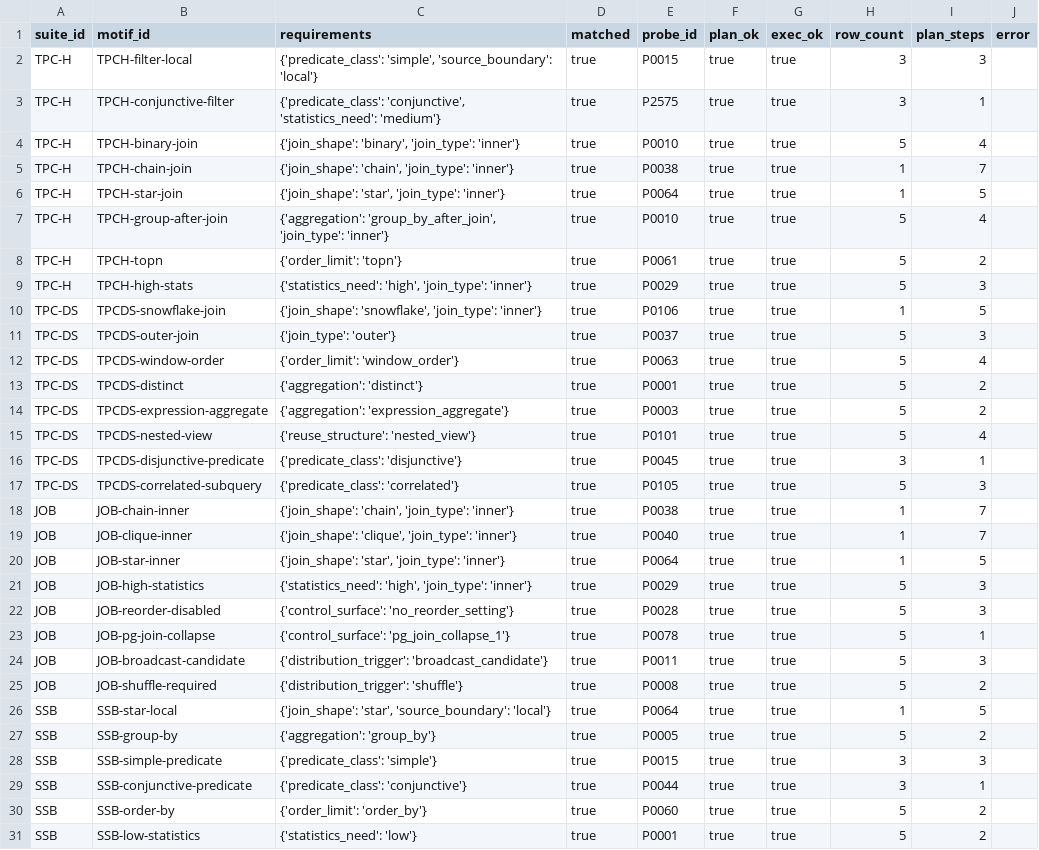
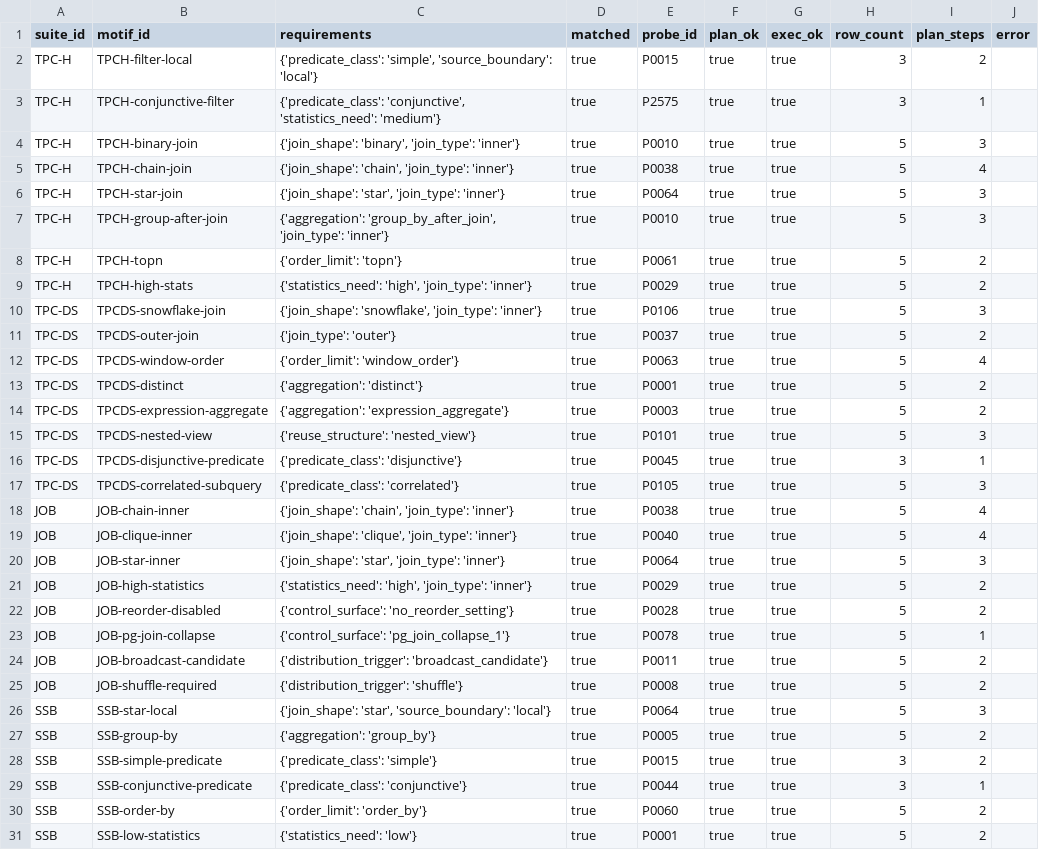
Before and after one commit to Haoyi-Zhang/OptSemC, a CSV file: artifact/evaluation/external_motif_execution.csv, drawn as a sheet; only a part is shown; the diff covers the shown part only.

```diff
--- a/artifact/evaluation/external_motif_execution.csv
+++ b/artifact/evaluation/external_motif_execution.csv
@@ -1,12 +1,12 @@
 suite_id,motif_id,requirements,matched,probe_id,plan_ok,exec_ok,row_count,plan_steps,error
-TPC-H,TPCH-filter-local,"{'predicate_class': 'simple', 'source_boundary': 'local'}",true,P0015,true,true,3,3,
+TPC-H,TPCH-filter-local,"{'predicate_class': 'simple', 'source_boundary': 'local'}",true,P0015,true,true,3,2,
 TPC-H,TPCH-conjunctive-filter,"{'predicate_class': 'conjunctive', 'statistics_need': 'medium'}",true,P2575,true,true,3,1,
-TPC-H,TPCH-binary-join,"{'join_shape': 'binary', 'join_type': 'inner'}",true,P0010,true,true,5,4,
-TPC-H,TPCH-chain-join,"{'join_shape': 'chain', 'join_type': 'inner'}",true,P0038,true,true,1,7,
-TPC-H,TPCH-star-join,"{'join_shape': 'star', 'join_type': 'inner'}",true,P0064,true,true,1,5,
-TPC-H,TPCH-group-after-join,"{'aggregation': 'group_by_after_join', 'join_type': 'inner'}",true,P0010,true,true,5,4,
+TPC-H,TPCH-binary-join,"{'join_shape': 'binary', 'join_type': 'inner'}",true,P0010,true,true,5,3,
+TPC-H,TPCH-chain-join,"{'join_shape': 'chain', 'join_type': 'inner'}",true,P0038,true,true,5,4,
+TPC-H,TPCH-star-join,"{'join_shape': 'star', 'join_type': 'inner'}",true,P0064,true,true,5,3,
+TPC-H,TPCH-group-after-join,"{'aggregation': 'group_by_after_join', 'join_type': 'inner'}",true,P0010,true,true,5,3,
 TPC-H,TPCH-topn,{'order_limit': 'topn'},true,P0061,true,true,5,2,
-TPC-H,TPCH-high-stats,"{'statistics_need': 'high', 'join_type': 'inner'}",true,P0029,true,true,5,3,
-TPC-DS,TPCDS-snowflake-join,"{'join_shape': 'snowflake', 'join_type': 'inner'}",true,P0106,true,true,1,5,
-TPC-DS,TPCDS-outer-join,{'join_type': 'outer'},true,P0037,true,true,5,3,
+TPC-H,TPCH-high-stats,"{'statistics_need': 'high', 'join_type': 'inner'}",true,P0029,true,true,5,2,
+TPC-DS,TPCDS-snowflake-join,"{'join_shape': 'snowflake', 'join_type': 'inner'}",true,P0106,true,true,5,3,
+TPC-DS,TPCDS-outer-join,{'join_type': 'outer'},true,P0037,true,true,5,2,
 TPC-DS,TPCDS-window-order,{'order_limit': 'window_order'},true,P0063,true,true,5,4,
@@ -14,16 +14,16 @@ TPC-DS,TPCDS-distinct,{'aggregation': 'distinct'},true,P0001,true,true,5,2,
 TPC-DS,TPCDS-expression-aggregate,{'aggregation': 'expression_aggregate'},true,P0003,true,true,5,2,
-TPC-DS,TPCDS-nested-view,{'reuse_structure': 'nested_view'},true,P0101,true,true,5,4,
+TPC-DS,TPCDS-nested-view,{'reuse_structure': 'nested_view'},true,P0101,true,true,5,3,
 TPC-DS,TPCDS-disjunctive-predicate,{'predicate_class': 'disjunctive'},true,P0045,true,true,3,1,
 TPC-DS,TPCDS-correlated-subquery,{'predicate_class': 'correlated'},true,P0105,true,true,5,3,
-JOB,JOB-chain-inner,"{'join_shape': 'chain', 'join_type': 'inner'}",true,P0038,true,true,1,7,
-JOB,JOB-clique-inner,"{'join_shape': 'clique', 'join_type': 'inner'}",true,P0040,true,true,1,7,
-JOB,JOB-star-inner,"{'join_shape': 'star', 'join_type': 'inner'}",true,P0064,true,true,1,5,
-JOB,JOB-high-statistics,"{'statistics_need': 'high', 'join_type': 'inner'}",true,P0029,true,true,5,3,
-JOB,JOB-reorder-disabled,{'control_surface': 'no_reorder_setting'},true,P0028,true,true,5,3,
+JOB,JOB-chain-inner,"{'join_shape': 'chain', 'join_type': 'inner'}",true,P0038,true,true,5,4,
+JOB,JOB-clique-inner,"{'join_shape': 'clique', 'join_type': 'inner'}",true,P0040,true,true,5,4,
+JOB,JOB-star-inner,"{'join_shape': 'star', 'join_type': 'inner'}",true,P0064,true,true,5,3,
+JOB,JOB-high-statistics,"{'statistics_need': 'high', 'join_type': 'inner'}",true,P0029,true,true,5,2,
+JOB,JOB-reorder-disabled,{'control_surface': 'no_reorder_setting'},true,P0028,true,true,5,2,
 JOB,JOB-pg-join-collapse,{'control_surface': 'pg_join_collapse_1'},true,P0078,true,true,5,1,
-JOB,JOB-broadcast-candidate,{'distribution_trigger': 'broadcast_candidate'},true,P0011,true,true,5,3,
+JOB,JOB-broadcast-candidate,{'distribution_trigger': 'broadcast_candidate'},true,P0011,true,true,5,2,
 JOB,JOB-shuffle-required,{'distribution_trigger': 'shuffle'},true,P0008,true,true,5,2,
-SSB,SSB-star-local,"{'join_shape': 'star', 'source_boundary': 'local'}",true,P0064,true,true,1,5,
+SSB,SSB-star-local,"{'join_shape': 'star', 'source_boundary': 'local'}",true,P0064,true,true,5,3,
 SSB,SSB-group-by,{'aggregation': 'group_by'},true,P0005,true,true,5,2,
-SSB,SSB-simple-predicate,{'predicate_class': 'simple'},true,P0015,true,true,3,3,
+SSB,SSB-simple-predicate,{'predicate_class': 'simple'},true,P0015,true,true,3,2,
 SSB,SSB-conjunctive-predicate,{'predicate_class': 'conjunctive'},true,P0044,true,true,3,1,
```
Also changed, not shown: 30 edited cells elsewhere in this file, artifact/benchmark/sql_bundle/full_probe_manifest.csv, artifact/evaluation/coverage_interactions.csv, 39 other files.
